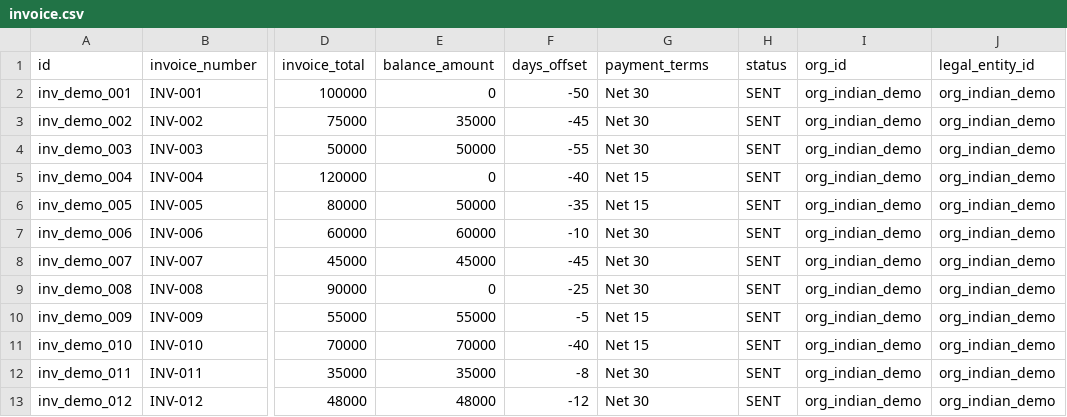
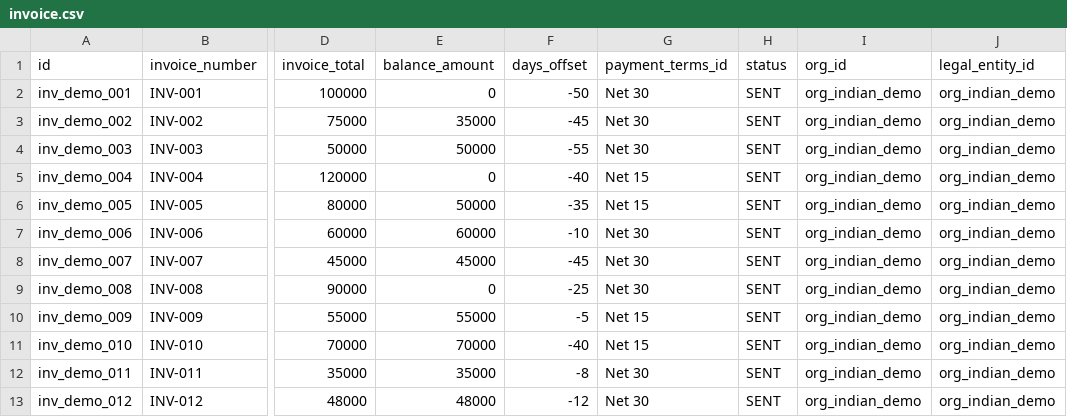
Before and after one commit to fabriq-labs/fabriq-books-oss-test, a CSV file: backend/prisma/setup-IN/invoice.csv, drawn as a sheet; only a part is shown, gaps mark what is left out; the diff names each change by its address in the sheet, - before the commit and + after, or states it on an @@ line.

Commit message:
The generate number sql changes

```diff
--- a/backend/prisma/setup-IN/invoice.csv
+++ b/backend/prisma/setup-IN/invoice.csv
-G1: payment_terms
+G1: payment_terms_id
```
Also changed, not shown: 3 other files.
